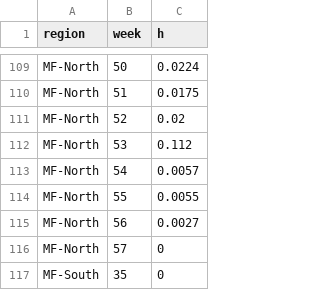
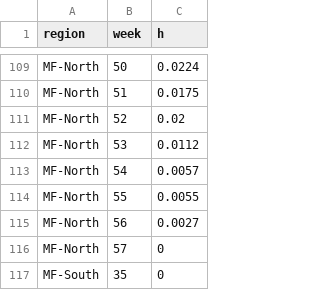
Before and after one commit to thoufer/harvestVis_demo, a CSV file: js/HarvData.csv, drawn as a sheet; only a part is shown, gaps mark what is left out.

Commit message:
Update value that was wrong, reason unknown

```diff
--- a/js/HarvData.csv
+++ b/js/HarvData.csv
@@ -111,3 +111,3 @@ MF-North,51,0.0175
 MF-North,52,0.02
-MF-North,53,0.112
+MF-North,53,0.0112
 MF-North,54,0.0057
```
